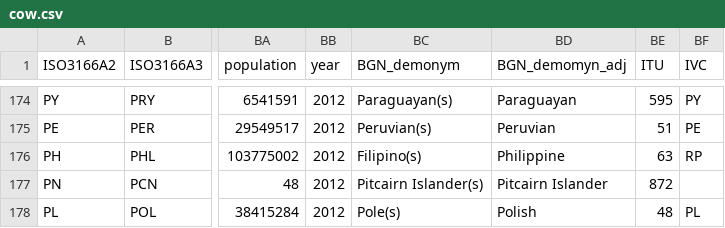
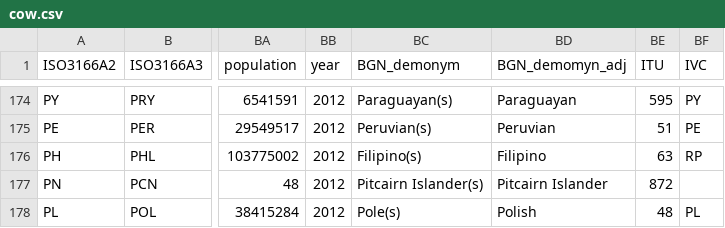
Before and after one commit to Bubica/100WomenHackAB, a CSV file: server_app/resources/cow.csv, drawn as a sheet; only a part is shown, gaps mark what is left out; the diff names each change by its address in the sheet, - before the commit and + after, or states it on an @@ line.

```diff
--- a/server_app/resources/cow.csv
+++ b/server_app/resources/cow.csv
-BD176 (BGN_demomyn_adj): Philippine
+BD176 (BGN_demomyn_adj): Filipino
```
Also changed, not shown: server_app/resources/100women.csv, 1 other file.
